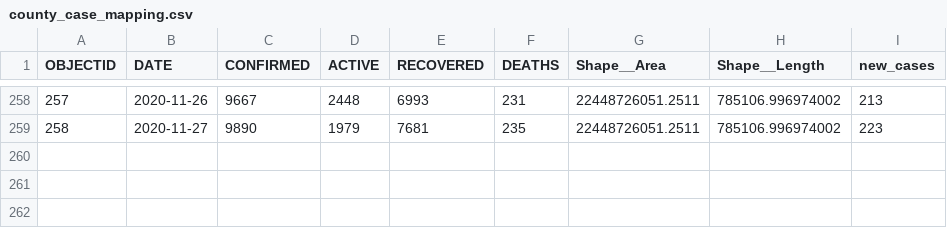
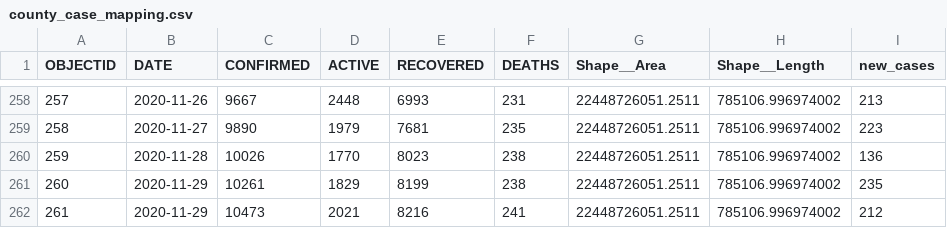
Before and after one commit to samedelstein/Onondaga_COVID, a CSV file: data/county_case_mapping.csv, drawn as a sheet; only a part is shown, gaps mark what is left out; the diff names each change by its address in the sheet, - before the commit and + after, or states it on an @@ line.

```diff
--- a/data/county_case_mapping.csv
+++ b/data/county_case_mapping.csv
+row 260: 259 | 2020-11-28 | 10026 | 1770 | 8023 | 238 | 22448726051.2511 | 785106.996974002 | 136
+row 261: 260 | 2020-11-29 | 10261 | 1829 | 8199 | 238 | 22448726051.2511 | 785106.996974002 | 235
+row 262: 261 | 2020-11-29 | 10473 | 2021 | 8216 | 241 | 22448726051.2511 | 785106.996974002 | 212
```
Also changed, not shown: data/CasesbyOnsetDate.csv, data/County_cases_by_municipality.csv, 52 other files.
